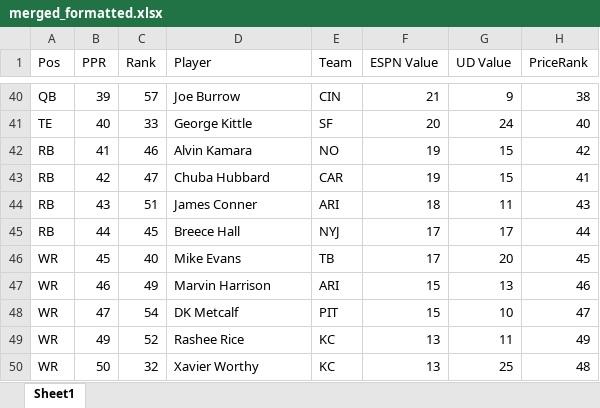
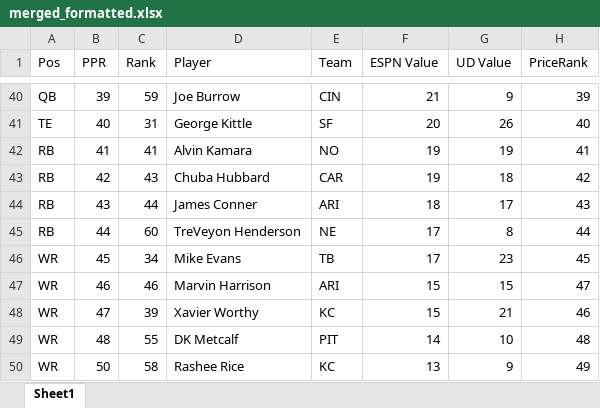
Before and after one commit to dsegundo2/RankingsDiff, an Excel workbook: data/output/espn/merged_formatted.xlsx, sheet Sheet1, drawn as a sheet; only a part is shown, gaps mark what is left out; values as stored, in another font and other column widths than the file's, no cell formats; removed rows and columns are numbered as before the commit, all else as after; the diff covers the shown part only; the diff names each change by its address in the sheet, - before the commit and + after, or states it on an @@ line.

Commit message:
football_rank

```diff
--- a/data/output/espn/merged_formatted.xlsx (sheet Sheet1)
+++ b/data/output/espn/merged_formatted.xlsx (sheet Sheet1)
-C40 (Rank): 57
+C40 (Rank): 59
-H40 (PriceRank): 38
+H40 (PriceRank): 39
-C41 (Rank): 33
+C41 (Rank): 31
-G41 (UD Value): 24
+G41 (UD Value): 26
-C42 (Rank): 46
+C42 (Rank): 41
-G42 (UD Value): 15
+G42 (UD Value): 19
-H42 (PriceRank): 42
+H42 (PriceRank): 41
-C43 (Rank): 47
+C43 (Rank): 43
-G43 (UD Value): 15
+G43 (UD Value): 18
-H43 (PriceRank): 41
+H43 (PriceRank): 42
-C44 (Rank): 51
+C44 (Rank): 44
-G44 (UD Value): 11
+G44 (UD Value): 17
-C45 (Rank): 45
+C45 (Rank): 60
-D45 (Player): Breece Hall
+D45 (Player): TreVeyon Henderson
-E45 (Team): NYJ
+E45 (Team): NE
-G45 (UD Value): 17
+G45 (UD Value): 8
-C46 (Rank): 40
+C46 (Rank): 34
-G46 (UD Value): 20
+G46 (UD Value): 23
-C47 (Rank): 49
+C47 (Rank): 46
-G47 (UD Value): 13
+G47 (UD Value): 15
-H47 (PriceRank): 46
+H47 (PriceRank): 47
-C48 (Rank): 54
+C48 (Rank): 39
-D48 (Player): DK Metcalf
+D48 (Player): Xavier Worthy
-E48 (Team): PIT
+E48 (Team): KC
-G48 (UD Value): 10
+G48 (UD Value): 21
-H48 (PriceRank): 47
+H48 (PriceRank): 46
-row 49: WR | 49 | 52 | Rashee Rice | KC | 13 | 11 | 49
+row 49: WR | 48 | 55 | DK Metcalf | PIT | 14 | 10 | 48
-C50 (Rank): 32
+C50 (Rank): 58
-D50 (Player): Xavier Worthy
+D50 (Player): Rashee Rice
-G50 (UD Value): 25
+G50 (UD Value): 9
-H50 (PriceRank): 48
+H50 (PriceRank): 49
```
Also changed, not shown: 21 added rows, 14 removed rows and 755 edited cells elsewhere in this sheet, cell formats, 9 other files.
